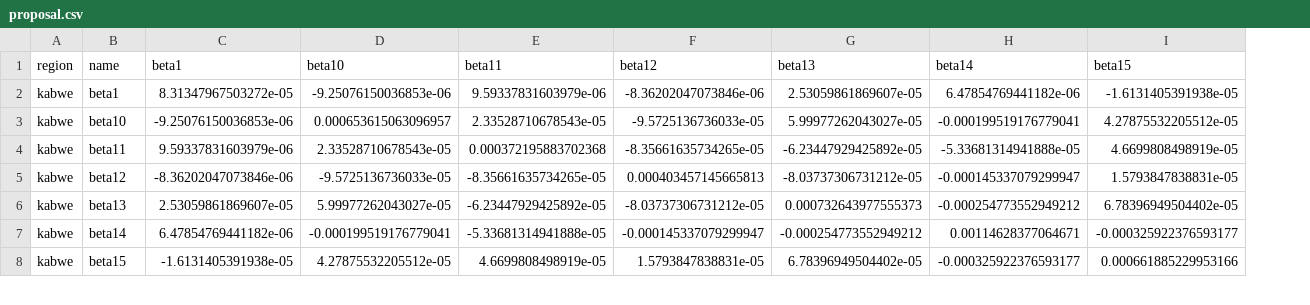
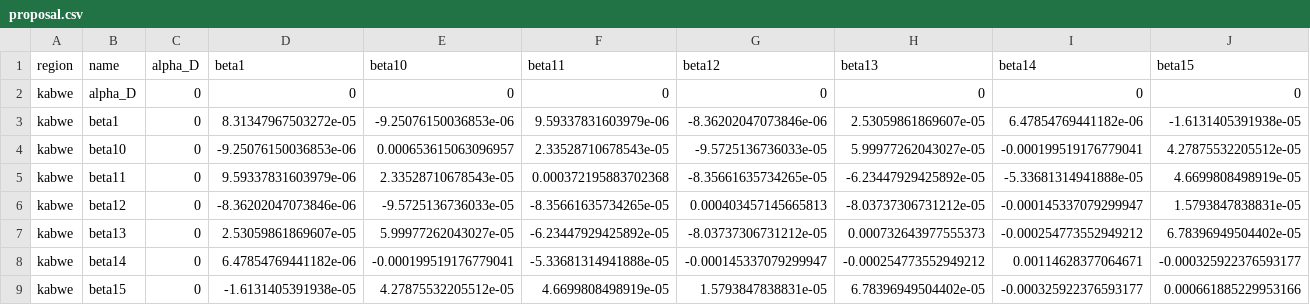
Before and after one commit to pabloperguz/ZamCovid-outputs, a CSV file: src/ZamCovid_parameters/pars/fit_no_deaths/deterministic/proposal.csv, drawn as a sheet; only a part is shown; addresses are those after the commit; rows hold the shown columns only; the diff names each change by its address in the sheet, - before the commit and + after, or states it on an @@ line.

Commit message:
fits without deaths data

```diff
--- a/src/ZamCovid_parameters/pars/fit_no_deaths/deterministic/proposal.csv
+++ b/src/ZamCovid_parameters/pars/fit_no_deaths/deterministic/proposal.csv
+column C (alpha_D), rows 3-9: all 0
+row 2: kabwe | alpha_D | 0 | 0 | 0 | 0 | 0 | 0 | 0 | 0
```
Also changed, not shown: src/ZamCovid_parameters/pars/fit_no_deaths/deterministic/info.csv, 6 other files.
